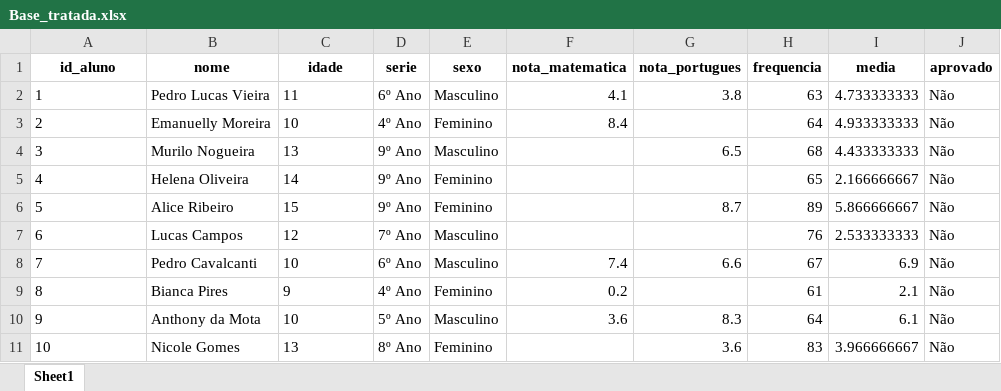
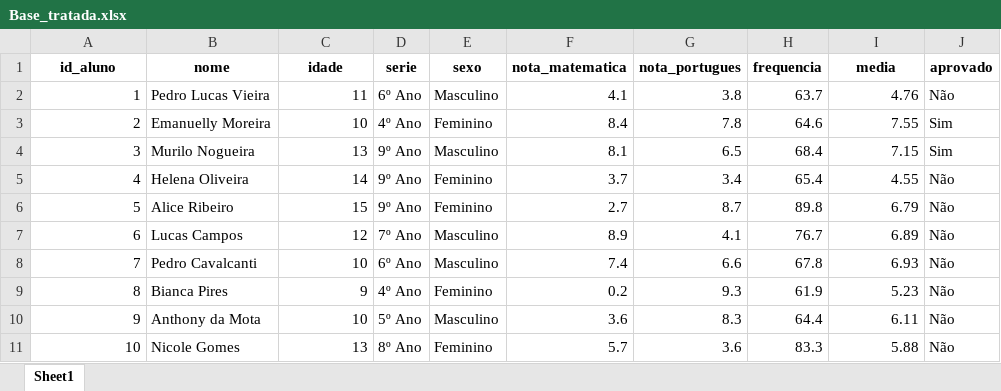
Before and after one commit to brunoMaximo5/Dados, an Excel workbook: Base_tratada.xlsx, sheet Sheet1, drawn as a sheet; only a part is shown; values as stored, in another font and other column widths than the file's, no borders; the diff covers the shown part only; the diff names each change by its address in the sheet, - before the commit and + after, or states it on an @@ line.

```diff
--- a/Base_tratada.xlsx (sheet Sheet1)
+++ b/Base_tratada.xlsx (sheet Sheet1)
-A2:A11 alignment: left
+A2:A11 alignment: right
-C2:C11 alignment: left
+C2:C11 alignment: right
-H2 (frequencia): 63
+H2 (frequencia): 63.7
-I2 (media): 4.733333333
+I2 (media): 4.76
-G3 (nota_portugues): (empty)
+G3 (nota_portugues): 7.8
-H3 (frequencia): 64
+H3 (frequencia): 64.6
-I3 (media): 4.933333333
+I3 (media): 7.55
-J3:J4 (aprovado): Não
+J3:J4 (aprovado): Sim
-F4 (nota_matematica): (empty)
+F4 (nota_matematica): 8.1
-H4 (frequencia): 68
+H4 (frequencia): 68.4
-I4 (media): 4.433333333
+I4 (media): 7.15
-F5 (nota_matematica): (empty)
+F5 (nota_matematica): 3.7
-G5 (nota_portugues): (empty)
+G5 (nota_portugues): 3.4
-H5 (frequencia): 65
+H5 (frequencia): 65.4
-I5 (media): 2.166666667
+I5 (media): 4.55
-F6 (nota_matematica): (empty)
+F6 (nota_matematica): 2.7
-H6 (frequencia): 89
+H6 (frequencia): 89.8
-I6 (media): 5.866666667
+I6 (media): 6.79
-F7 (nota_matematica): (empty)
+F7 (nota_matematica): 8.9
-G7 (nota_portugues): (empty)
+G7 (nota_portugues): 4.1
-H7 (frequencia): 76
+H7 (frequencia): 76.7
-I7 (media): 2.533333333
+I7 (media): 6.89
-H8 (frequencia): 67
+H8 (frequencia): 67.8
-I8 (media): 6.9
+I8 (media): 6.93
-G9 (nota_portugues): (empty)
+G9 (nota_portugues): 9.3
-H9 (frequencia): 61
+H9 (frequencia): 61.9
-I9 (media): 2.1
+I9 (media): 5.23
-H10 (frequencia): 64
+H10 (frequencia): 64.4
-I10 (media): 6.1
+I10 (media): 6.11
-F11 (nota_matematica): (empty)
+F11 (nota_matematica): 5.7
-H11 (frequencia): 83
+H11 (frequencia): 83.3
-I11 (media): 3.966666667
+I11 (media): 5.88
```
Also changed, not shown: 259 edited cells and cell formats elsewhere in this sheet, 3 other files.
